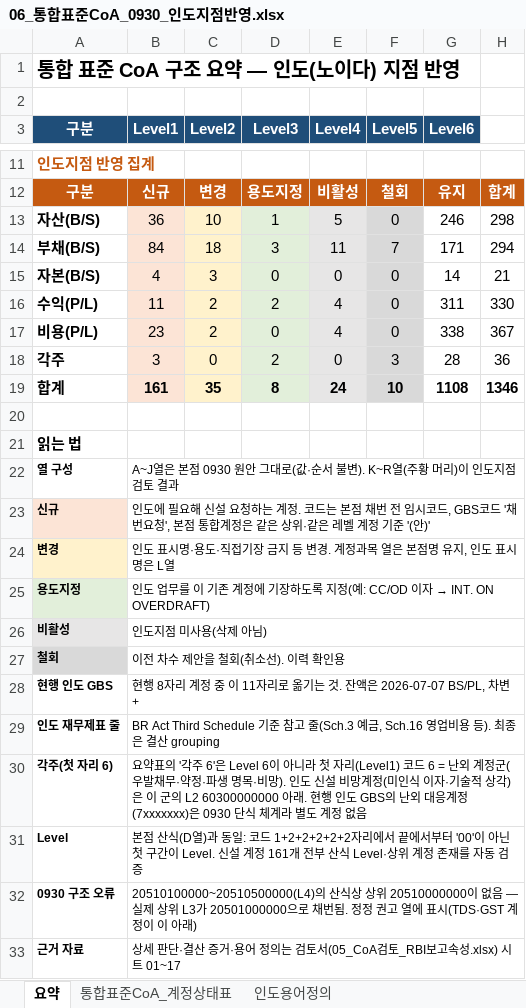
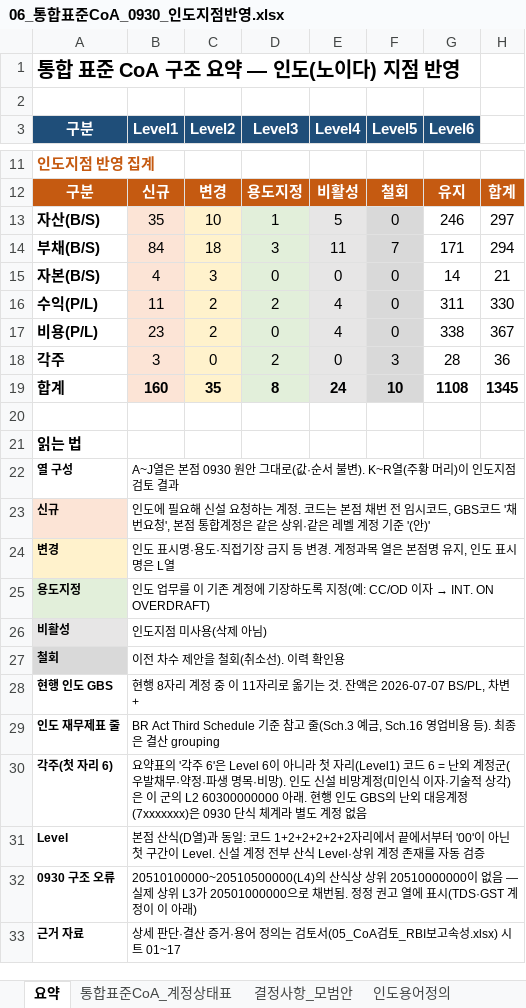
Before and after one commit to bellrubytiger-eng/Tradefinance, an Excel workbook: docs/06_통합표준CoA_0930_인도지점반영.xlsx, sheet 요약, drawn as a sheet; only a part is shown, gaps mark what is left out; values as stored, in another font and other column widths than the file's, no borders; the diff names each change by its address in the sheet, - before the commit and + after, or states it on an @@ line.

```diff
--- a/docs/06_통합표준CoA_0930_인도지점반영.xlsx (sheet 요약)
+++ b/docs/06_통합표준CoA_0930_인도지점반영.xlsx (sheet 요약)
+sheet tab: 결정사항_모범안
-B13 (Level1): 36
+B13 (Level1): 35
-H13: 298
+H13: 297
-B19 (Level1): 161
+B19 (Level1): 160
-H19: 1346
+H19: 1345
-B31 (Level1): …계정 161개 전부 산…
+B31 (Level1): …계정 전부 산…
```
Also changed, not shown: sheet 통합표준CoA_계정상태표, docs/05_CoA검토_RBI보고속성.xlsx, 7 other files.
